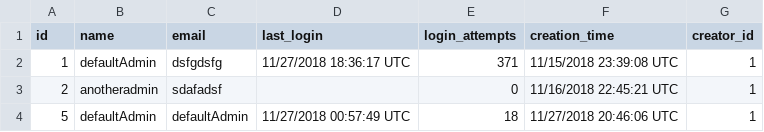
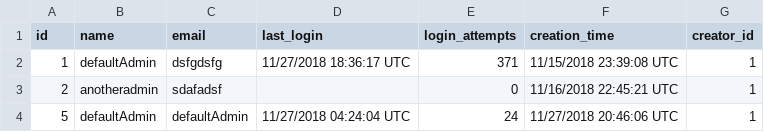
Before and after one commit to Jeleen/Employee-Recognition-Awards, a CSV file: data.csv, drawn as a sheet.

```diff
--- a/data.csv
+++ b/data.csv
@@ -3,2 +3,2 @@ id,name,email,last_login,login_attempts,creation_time,creator_id
 2,anotheradmin,sdafadsf,,0,11/16/2018 22:45:21 UTC,1
-5,defaultAdmin,defaultAdmin,11/27/2018 00:57:49 UTC,18,11/27/2018 20:46:06 UTC,1
+5,defaultAdmin,defaultAdmin,11/27/2018 04:24:04 UTC,24,11/27/2018 20:46:06 UTC,1
```
Also changed, not shown: 7 other files.
